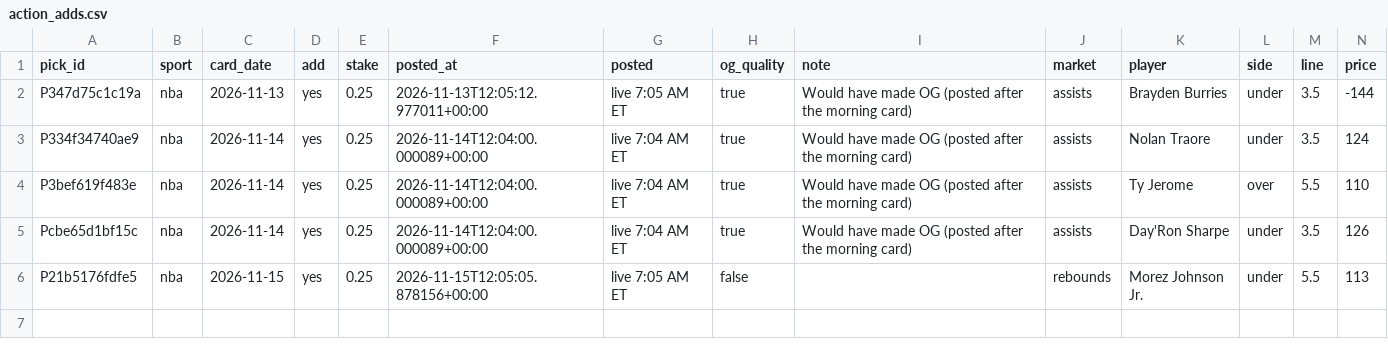
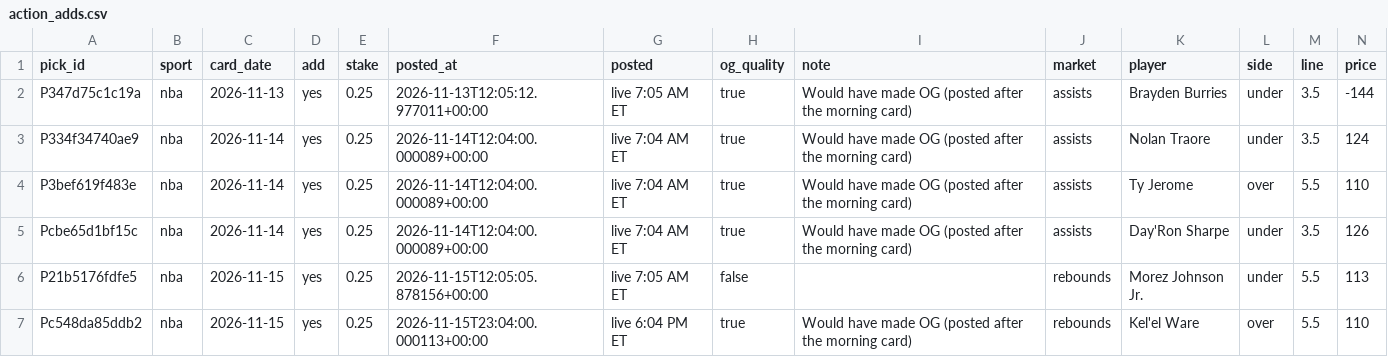
Before and after one commit to PirateKingInc/test-m11, a CSV file: ledger/action_adds.csv, drawn as a sheet; only a part is shown; rows hold the shown columns only; the diff names each change by its address in the sheet, - before the commit and + after, or states it on an @@ line.

```diff
--- a/ledger/action_adds.csv
+++ b/ledger/action_adds.csv
+row 7: Pc548da85ddb2 | nba | 2026-11-15 | yes | 0.25 | 2026-11-15T23:04:00.000113+00:00 | live 6:04 PM ET | true | Would have made OG (posted after the morning card) | rebounds | Kel'el Ware | over | 5.5 | 110
```
Also changed, not shown: ledger/annotations.csv, ledger/picks.csv, 5 other files.
